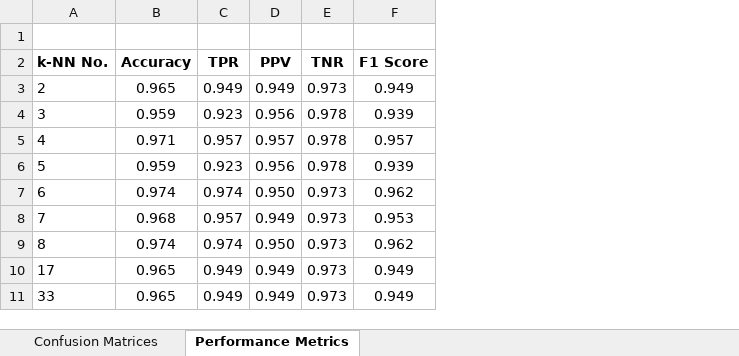
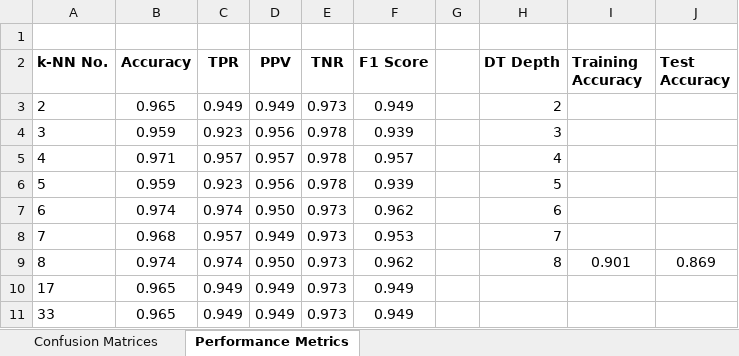
Before and after one commit to istewar1/Research, an Excel workbook: COSC 528/Project 3/Tables.xlsx, sheet Performance Metrics, drawn as a sheet; values as stored, in another font and other column widths than the file's, no borders; the diff names each change by its address in the sheet, - before the commit and + after, or states it on an @@ line.

```diff
--- a/COSC 528/Project 3/Tables.xlsx (sheet Performance Metrics)
+++ b/COSC 528/Project 3/Tables.xlsx (sheet Performance Metrics)
+column G, empty
+column H (DT Depth), rows 3-9: 2 | 3 | 4 | 5 | 6 | 7 | 8
+column I (Training Accuracy), row 9: 0.901
+column J (Test Accuracy), row 9: 0.869
```
Also changed, not shown: 6 other files.
